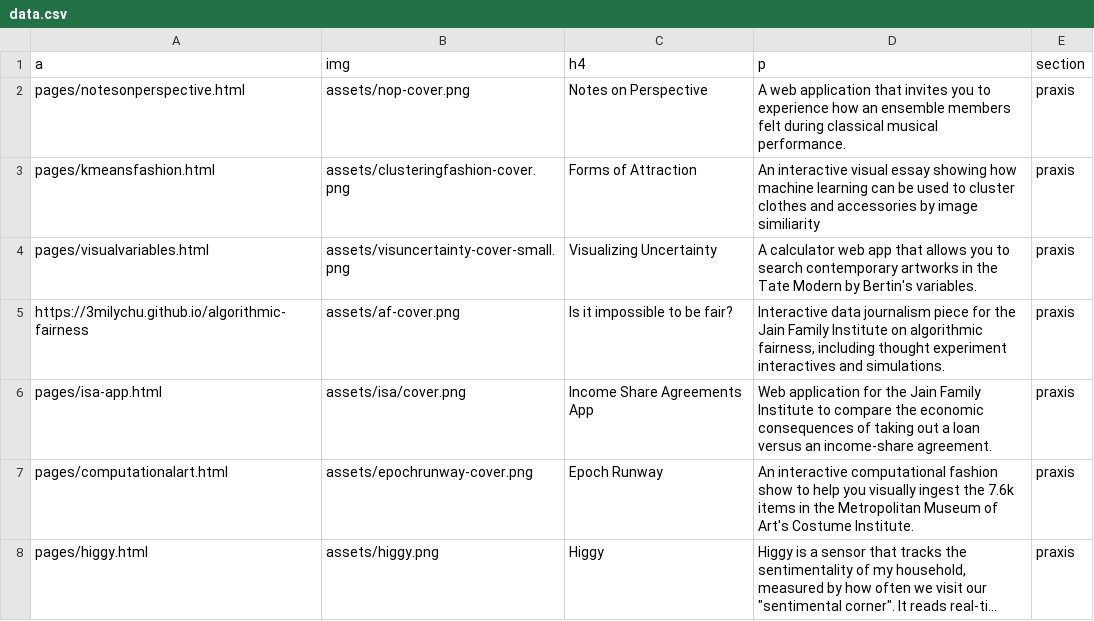
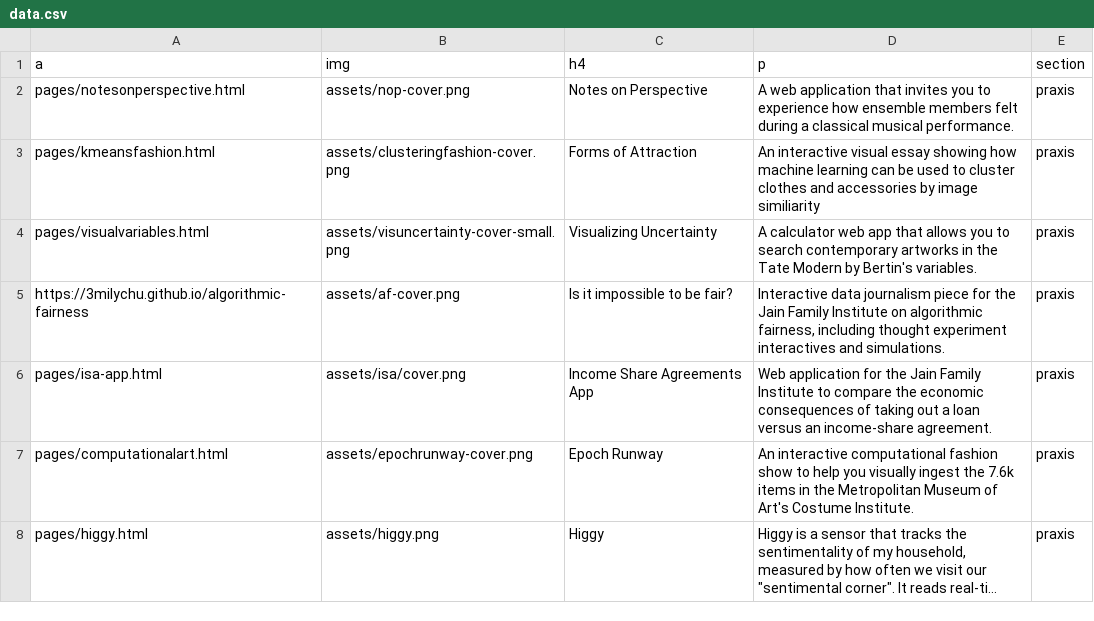
Before and after one commit to 3milychu/3milychu.github.io, a CSV file: data.csv, drawn as a sheet; only a part is shown; long unchanged cells end in ….

Commit message:
update

```diff
--- a/data.csv
+++ b/data.csv
@@ -1,3 +1,3 @@
 a,img,h4,p,section
-pages/notesonperspective.html,assets/nop-cover.png,Notes on Perspective,A web application that invites you to experience how an ensemble members felt during classical musical performance.,praxis
+pages/notesonperspective.html,assets/nop-cover.png,Notes on Perspective,A web application that invites you to experience how ensemble members felt during a classical musical performance.,praxis
 pages/kmeansfashion.html,assets/clusteringfashion-cover.png,Forms of Attraction,An interactive visual essay showing how machine learning can be used to cluster clothes and accessories by image similiarity,praxis
```
